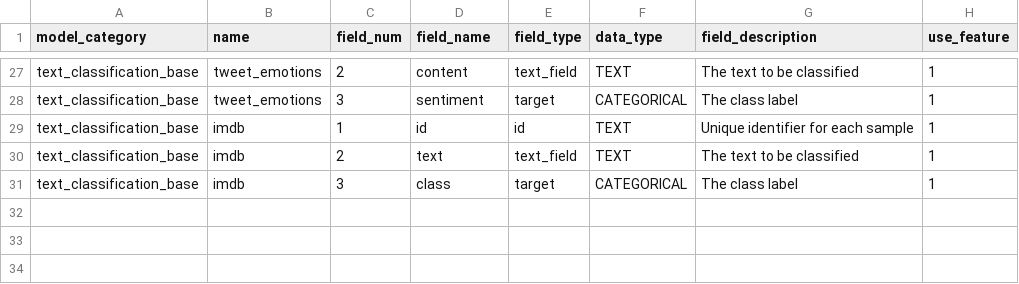
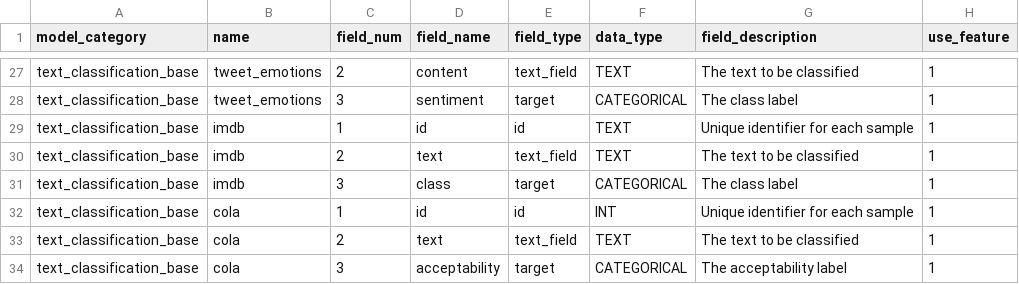
Before and after one commit to readytensor/rt-datasets-text-classification, a CSV file: config/text_classification_base_datasets_fields.csv, drawn as a sheet; only a part is shown, gaps mark what is left out.

```diff
--- a/config/text_classification_base_datasets_fields.csv
+++ b/config/text_classification_base_datasets_fields.csv
@@ -31 +31,4 @@ text_classification_base,imdb,2,text,text_field,TEXT,The text to be classified,1
 text_classification_base,imdb,3,class,target,CATEGORICAL,The class label,1
+text_classification_base,cola,1,id,id,INT,Unique identifier for each sample,1
+text_classification_base,cola,2,text,text_field,TEXT,The text to be classified,1
+text_classification_base,cola,3,acceptability,target,CATEGORICAL,The acceptability label,1
```
Also changed, not shown: config/text_classification_base_datasets.csv, 6 other files.
